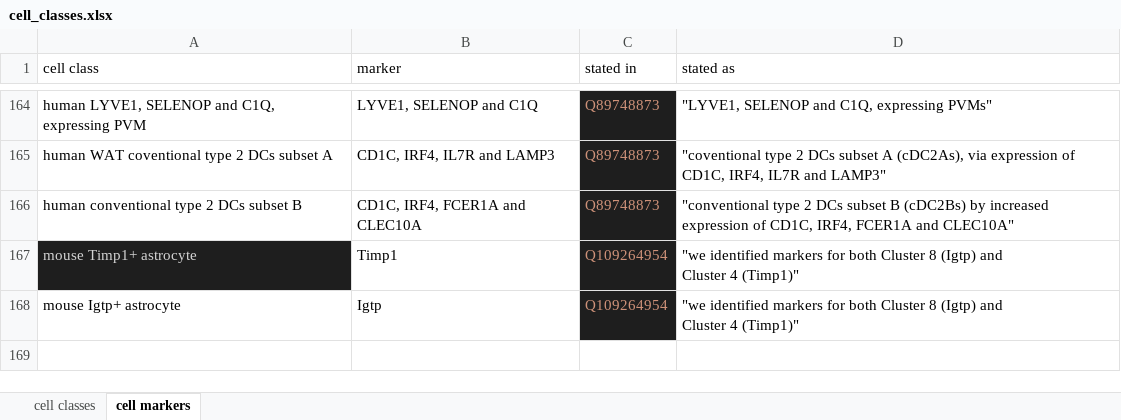
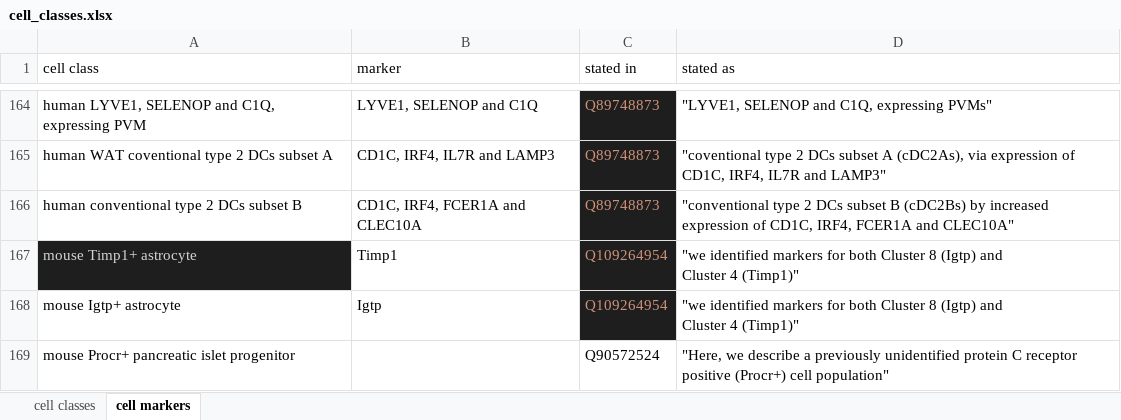
Before and after one commit to lubianat/wikidata_cell_curation, an Excel workbook: curation_of_classes/cell_classes.xlsx, sheet cell markers, drawn as a sheet; only a part is shown, gaps mark what is left out; values as stored, in another font and other column widths than the file's, no borders; charts and pictures not drawn; the diff names each change by its address in the sheet, - before the commit and + after, or states it on an @@ line.

```diff
--- a/curation_of_classes/cell_classes.xlsx (sheet cell markers)
+++ b/curation_of_classes/cell_classes.xlsx (sheet cell markers)
+row 169: mouse Procr+ pancreatic islet progenitor |  | Q90572524 | "Here, we describe a previously unidentified protein C receptor positive (Procr+) cell population"
```
Also changed, not shown: sheet cell classes, formulas that keep their value, 3 other files.
